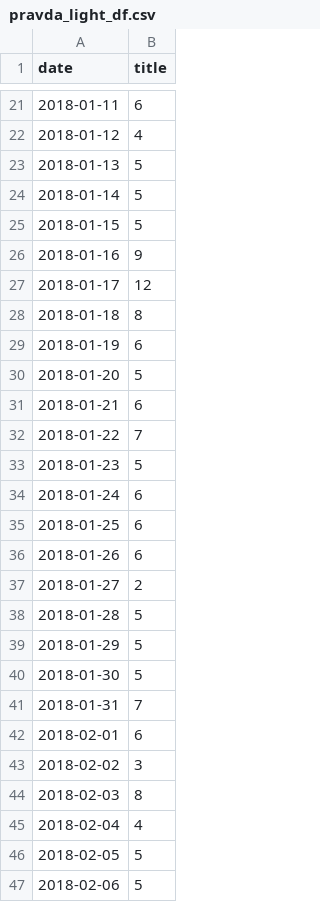
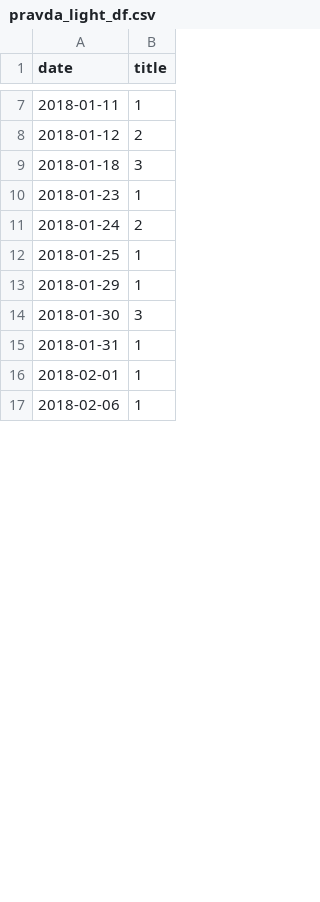
Before and after one commit to KokaZUKR/Information_attack_catcher, a CSV file: saved_data/pravda_light_df.csv, drawn as a sheet; only a part is shown, gaps mark what is left out; the diff covers the shown part only.

```diff
--- a/saved_data/pravda_light_df.csv
+++ b/saved_data/pravda_light_df.csv
@@ -21,27 +7,11 @@ date      ,title
-2018-01-11,6
-2018-01-12,4
-2018-01-13,5
-2018-01-14,5
-2018-01-15,5
-2018-01-16,9
-2018-01-17,12
-2018-01-18,8
-2018-01-19,6
-2018-01-20,5
-2018-01-21,6
-2018-01-22,7
-2018-01-23,5
-2018-01-24,6
-2018-01-25,6
-2018-01-26,6
-2018-01-27,2
-2018-01-28,5
-2018-01-29,5
-2018-01-30,5
-2018-01-31,7
-2018-02-01,6
-2018-02-02,3
-2018-02-03,8
-2018-02-04,4
-2018-02-05,5
-2018-02-06,5
+2018-01-11,1
+2018-01-12,2
+2018-01-18,3
+2018-01-23,1
+2018-01-24,2
+2018-01-25,1
+2018-01-29,1
+2018-01-30,3
+2018-01-31,1
+2018-02-01,1
+2018-02-06,1
```
Also changed, not shown: 5 added rows, 35 removed rows and 25 edited cells elsewhere in this file, saved_data/pravda_light_df_all_dates.csv, 4 other files.
